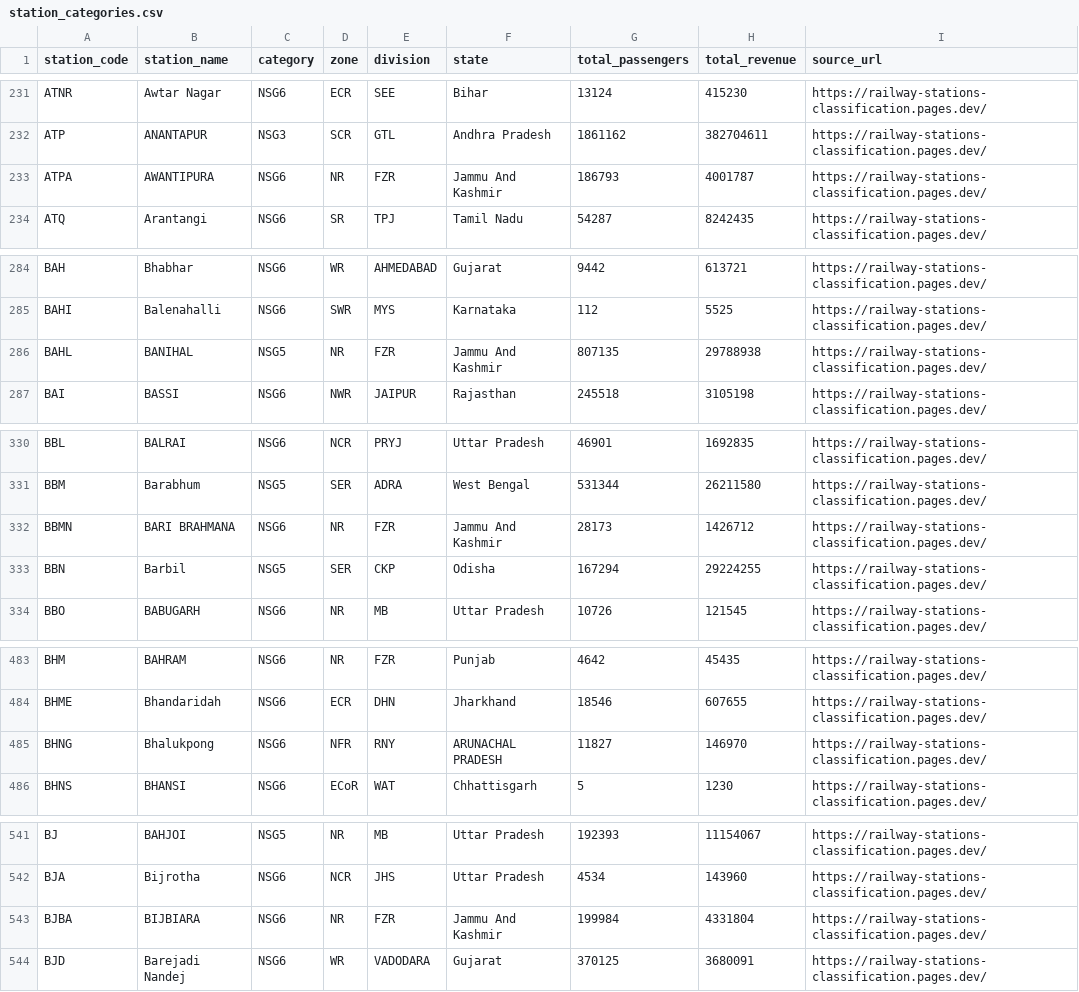
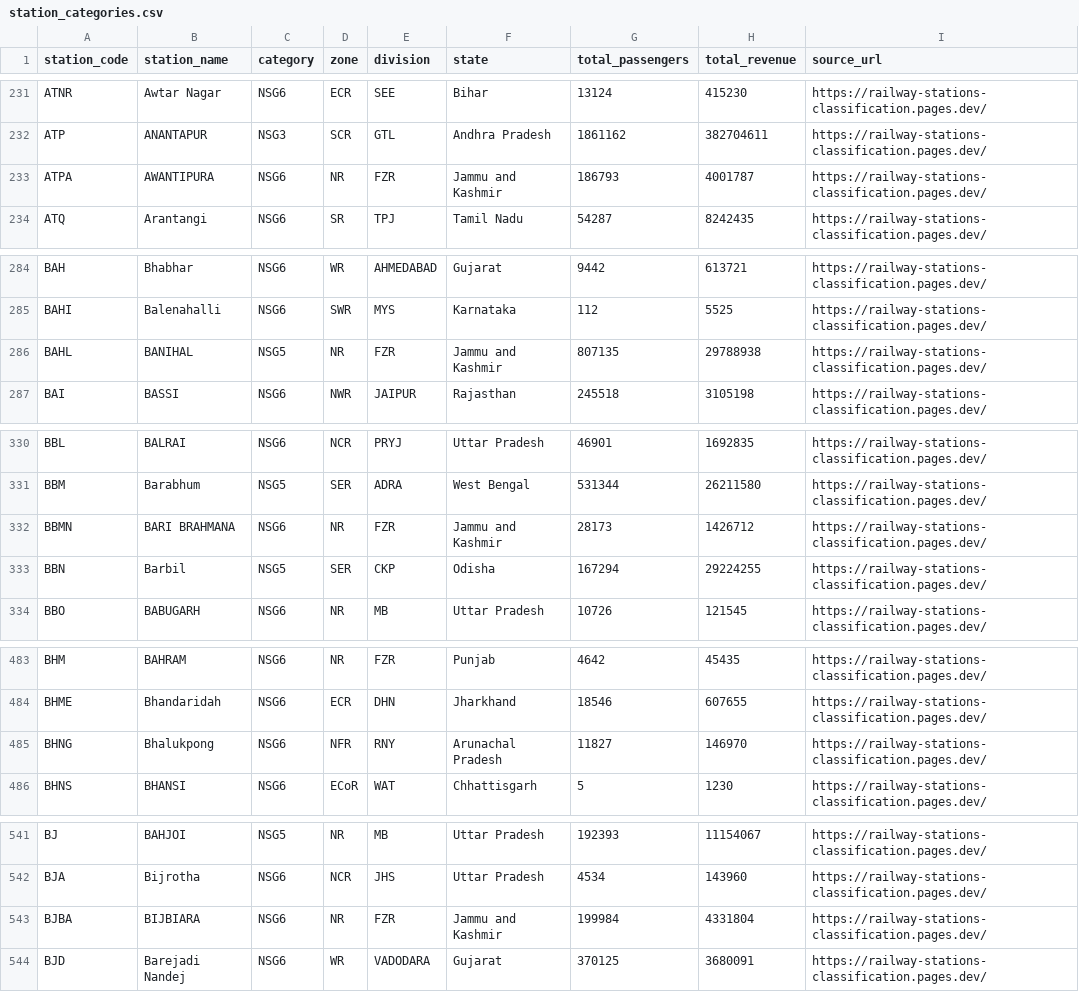
Before and after one commit to subhams07/gisindia4logistics, a CSV file: data/rail/station_categories.csv, drawn as a sheet; only a part is shown, gaps mark what is left out; the diff covers the shown part only.

```diff
--- a/data/rail/station_categories.csv
+++ b/data/rail/station_categories.csv
@@ -232,3 +232,3 @@ ATNR,Awtar Nagar,NSG6,ECR,SEE,Bihar,13124,415230,https://railway-stations-classi
 ATP,ANANTAPUR,NSG3,SCR,GTL,Andhra Pradesh,1861162,382704611,https://railway-stations-classification.pages.dev/
-ATPA,AWANTIPURA,NSG6,NR,FZR,Jammu And Kashmir,186793,4001787,https://railway-stations-classification.pages.dev/
+ATPA,AWANTIPURA,NSG6,NR,FZR,Jammu and Kashmir,186793,4001787,https://railway-stations-classification.pages.dev/
 ATQ,Arantangi,NSG6,SR,TPJ,Tamil Nadu,54287,8242435,https://railway-stations-classification.pages.dev/
@@ -285,3 +285,3 @@ BAH,Bhabhar,NSG6,WR,AHMEDABAD,Gujarat,9442,613721,https://railway-stations-class
 BAHI,Balenahalli,NSG6,SWR,MYS,Karnataka,112,5525,https://railway-stations-classification.pages.dev/
-BAHL,BANIHAL,NSG5,NR,FZR,Jammu And Kashmir,807135,29788938,https://railway-stations-classification.pages.dev/
+BAHL,BANIHAL,NSG5,NR,FZR,Jammu and Kashmir,807135,29788938,https://railway-stations-classification.pages.dev/
 BAI,BASSI,NSG6,NWR,JAIPUR,Rajasthan,245518,3105198,https://railway-stations-classification.pages.dev/
@@ -331,3 +331,3 @@ BBL,BALRAI,NSG6,NCR,PRYJ,Uttar Pradesh,46901,1692835,https://railway-stations-cl
 BBM,Barabhum,NSG5,SER,ADRA,West Bengal,531344,26211580,https://railway-stations-classification.pages.dev/
-BBMN,BARI BRAHMANA,NSG6,NR,FZR,Jammu And Kashmir,28173,1426712,https://railway-stations-classification.pages.dev/
+BBMN,BARI BRAHMANA,NSG6,NR,FZR,Jammu and Kashmir,28173,1426712,https://railway-stations-classification.pages.dev/
 BBN,Barbil,NSG5,SER,CKP,Odisha,167294,29224255,https://railway-stations-classification.pages.dev/
@@ -485,4 +485,3 @@ BHM,BAHRAM,NSG6,NR,FZR,Punjab,4642,45435,https://railway-stations-classification
 BHME,Bhandaridah,NSG6,ECR,DHN,Jharkhand,18546,607655,https://railway-stations-classification.pages.dev/
-BHNG,Bhalukpong,NSG6,NFR,RNY,"ARUNACHAL
- PRADESH",11827,146970,https://railway-stations-classification.pages.dev/
+BHNG,Bhalukpong,NSG6,NFR,RNY,Arunachal Pradesh,11827,146970,https://railway-stations-classification.pages.dev/
 BHNS,BHANSI,NSG6,ECoR,WAT,Chhattisgarh,5,1230,https://railway-stations-classification.pages.dev/
@@ -544,3 +543,3 @@ BJ,BAHJOI,NSG5,NR,MB,Uttar Pradesh,192393,11154067,https://railway-stations-clas
 BJA,Bijrotha,NSG6,NCR,JHS,Uttar Pradesh,4534,143960,https://railway-stations-classification.pages.dev/
-BJBA,BIJBIARA,NSG6,NR,FZR,Jammu And Kashmir,199984,4331804,https://railway-stations-classification.pages.dev/
+BJBA,BIJBIARA,NSG6,NR,FZR,Jammu and Kashmir,199984,4331804,https://railway-stations-classification.pages.dev/
 BJD,Barejadi Nandej,NSG6,WR,VADODARA,Gujarat,370125,3680091,https://railway-stations-classification.pages.dev/
```
Also changed, not shown: 77 edited cells elsewhere in this file, 5 other files.
